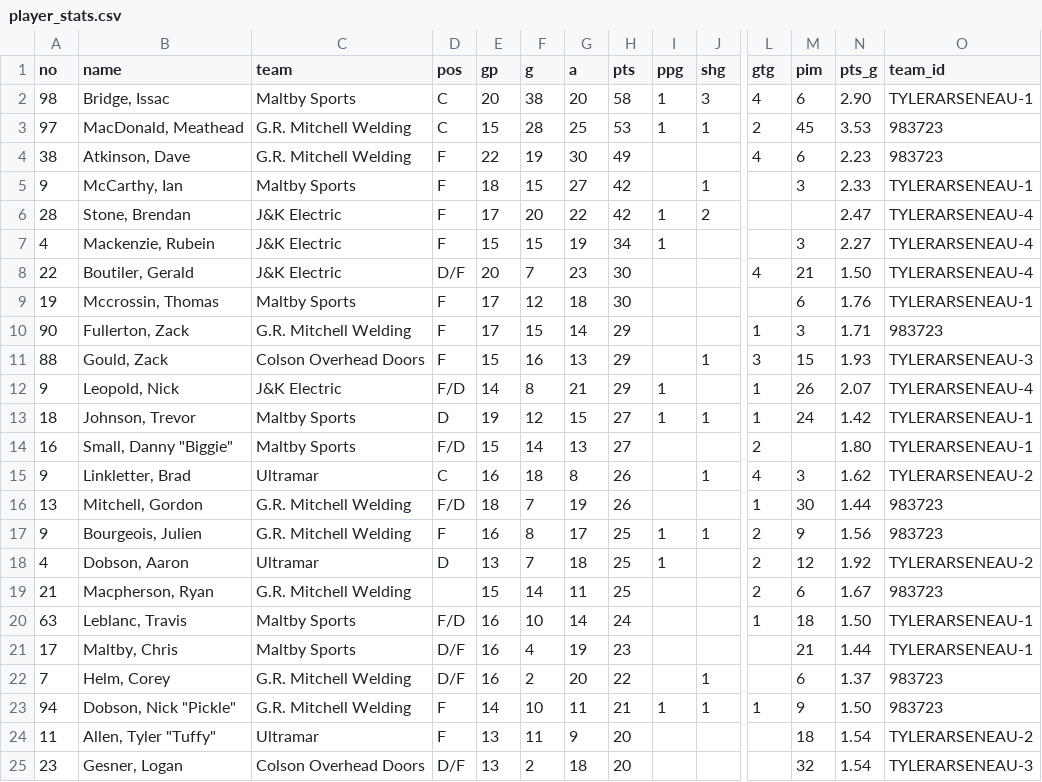
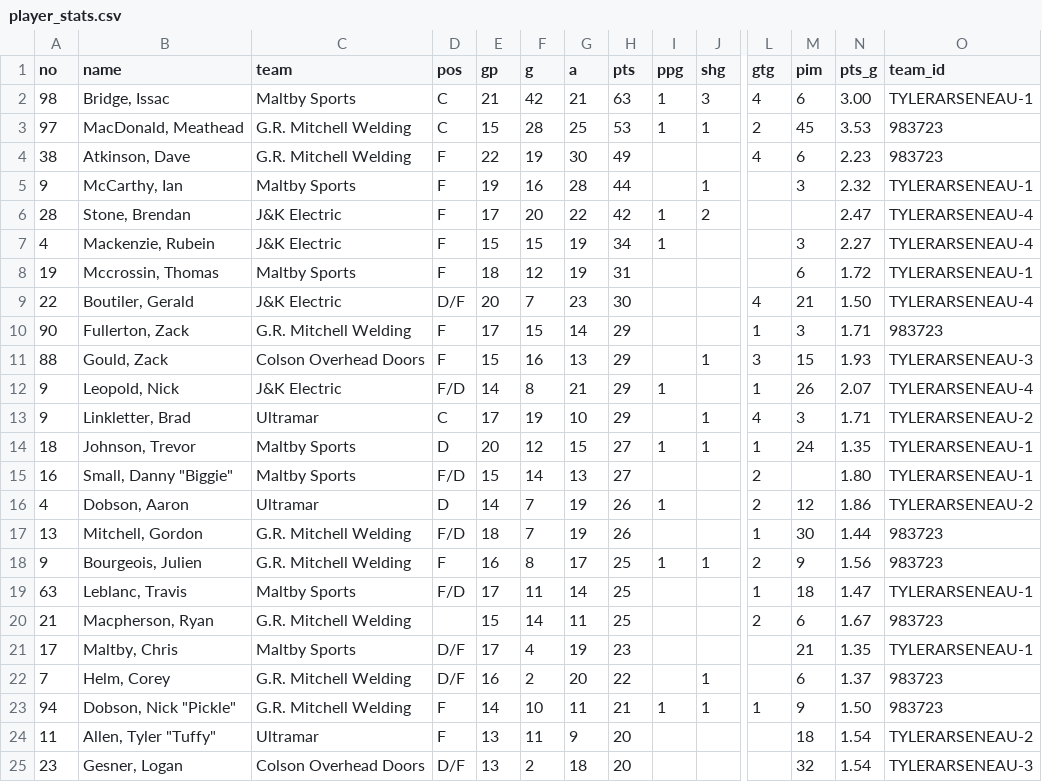
Before and after one commit to ThomasMcCrossin/aahlscraper, a CSV file: data/player_stats.csv, drawn as a sheet; only a part is shown, gaps mark what is left out; removed rows and columns are numbered as before the commit, all else as after; rows hold the shown columns only; the diff names each change by its address in the sheet, - before the commit and + after, or states it on an @@ line.

```diff
--- a/data/player_stats.csv
+++ b/data/player_stats.csv
-E2 (gp): 20
+E2 (gp): 21
-F2 (g): 38
+F2 (g): 42
-G2 (a): 20
+G2 (a): 21
-H2 (pts): 58
+H2 (pts): 63
-N2 (pts_g): 2.90
+N2 (pts_g): 3.00
-E5 (gp): 18
+E5 (gp): 19
-F5 (g): 15
+F5 (g): 16
-G5 (a): 27
+G5 (a): 28
-H5 (pts): 42
+H5 (pts): 44
-N5 (pts_g): 2.33
+N5 (pts_g): 2.32
+row 8: 19 | Mccrossin, Thomas | Maltby Sports | F | 18 | 12 | 19 | 31 |  |  |  | 6 | 1.72 | TYLERARSENEAU-1
-row 9: 19 | Mccrossin, Thomas | Maltby Sports | F | 17 | 12 | 18 | 30 |  |  |  | 6 | 1.76 | TYLERARSENEAU-1
+row 13: 9 | Linkletter, Brad | Ultramar | C | 17 | 19 | 10 | 29 |  | 1 | 4 | 3 | 1.71 | TYLERARSENEAU-2
-E14 (gp): 19
+E14 (gp): 20
-N14 (pts_g): 1.42
+N14 (pts_g): 1.35
-row 15: 9 | Linkletter, Brad | Ultramar | C | 16 | 18 | 8 | 26 |  | 1 | 4 | 3 | 1.62 | TYLERARSENEAU-2
+row 16: 4 | Dobson, Aaron | Ultramar | D | 14 | 7 | 19 | 26 | 1 |  | 2 | 12 | 1.86 | TYLERARSENEAU-2
-row 18: 4 | Dobson, Aaron | Ultramar | D | 13 | 7 | 18 | 25 | 1 |  | 2 | 12 | 1.92 | TYLERARSENEAU-2
+row 19: 63 | Leblanc, Travis | Maltby Sports | F/D | 17 | 11 | 14 | 25 |  |  | 1 | 18 | 1.47 | TYLERARSENEAU-1
-row 20: 63 | Leblanc, Travis | Maltby Sports | F/D | 16 | 10 | 14 | 24 |  |  | 1 | 18 | 1.50 | TYLERARSENEAU-1
-E21 (gp): 16
+E21 (gp): 17
-N21 (pts_g): 1.44
+N21 (pts_g): 1.35
```
Also changed, not shown: data/standings.csv, 7 other files.
